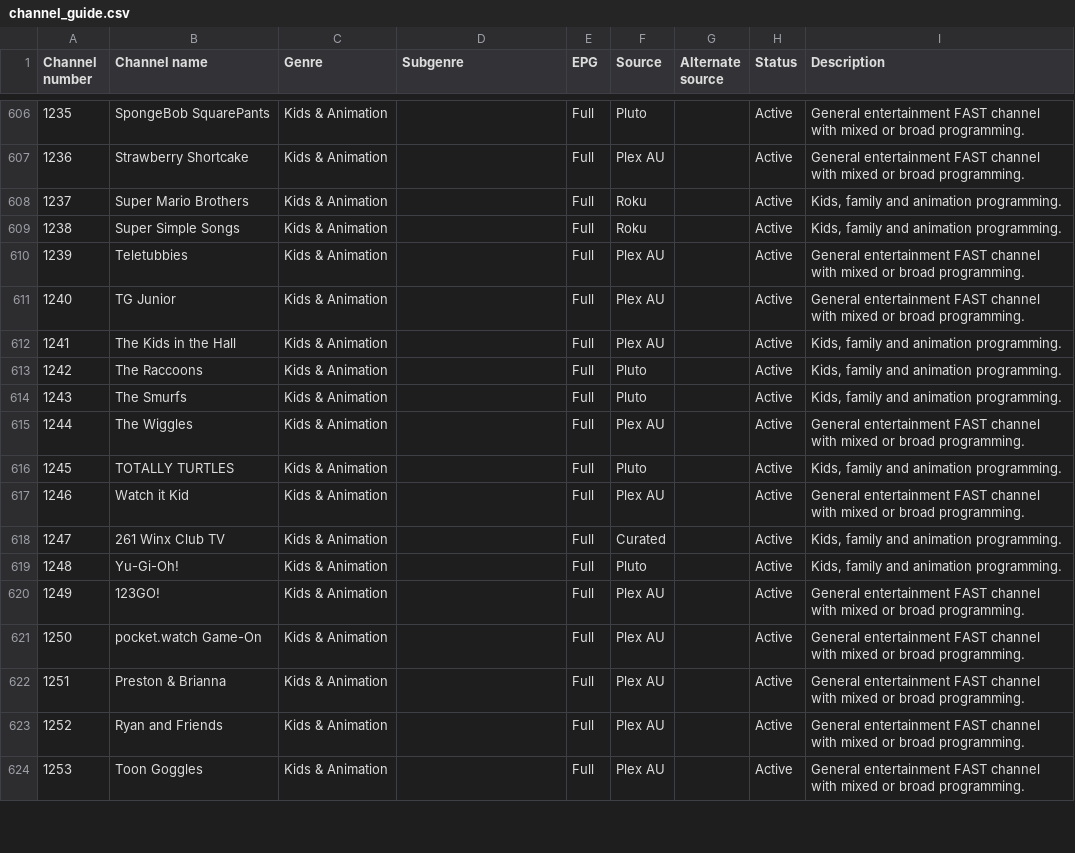
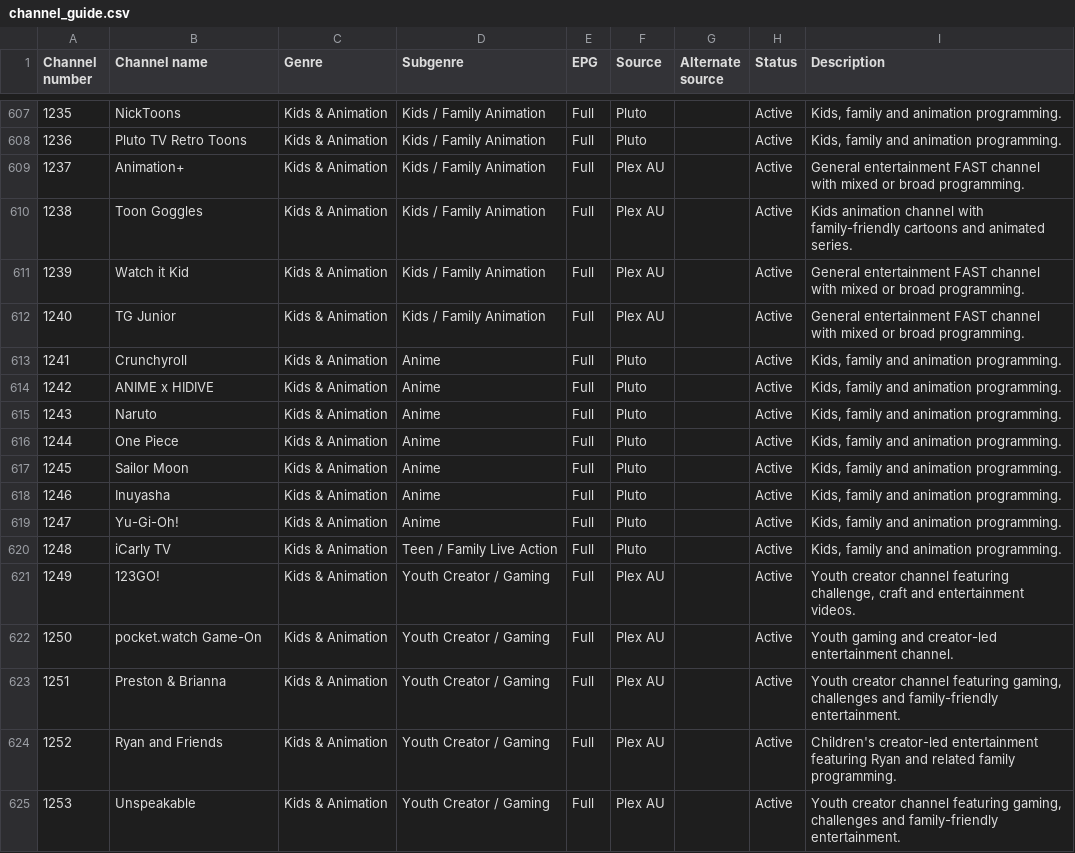
Before and after one commit to safetyblade/autv, a CSV file: channel_guide.csv, drawn as a sheet; only a part is shown, gaps mark what is left out; the diff covers the shown part only.

Commit message:
data: order Kids and Animation and move Kids in the Hall

```diff
--- a/channel_guide.csv
+++ b/channel_guide.csv
@@ -606,19 +607,19 @@ Channel number,Channel name,Genre,Subgenre,EPG,Source,Alternate source,Status,De
-1235,SpongeBob SquarePants,Kids & Animation,,Full,Pluto,,Active,General entertainment FAST channel with mixed or broad programming.
-1236,Strawberry Shortcake,Kids & Animation,,Full,Plex AU,,Active,General entertainment FAST channel with mixed or broad programming.
-1237,Super Mario Brothers,Kids & Animation,,Full,Roku,,Active,"Kids, family and animation programming."
-1238,Super Simple Songs,Kids & Animation,,Full,Roku,,Active,"Kids, family and animation programming."
-1239,Teletubbies,Kids & Animation,,Full,Plex AU,,Active,General entertainment FAST channel with mixed or broad programming.
-1240,TG Junior,Kids & Animation,,Full,Plex AU,,Active,General entertainment FAST channel with mixed or broad programming.
-1241,The Kids in the Hall,Kids & Animation,,Full,Plex AU,,Active,"Kids, family and animation programming."
-1242,The Raccoons,Kids & Animation,,Full,Pluto,,Active,"Kids, family and animation programming."
-1243,The Smurfs,Kids & Animation,,Full,Pluto,,Active,"Kids, family and animation programming."
-1244,The Wiggles,Kids & Animation,,Full,Plex AU,,Active,General entertainment FAST channel with mixed or broad programming.
-1245,TOTALLY TURTLES,Kids & Animation,,Full,Pluto,,Active,"Kids, family and animation programming."
-1246,Watch it Kid,Kids & Animation,,Full,Plex AU,,Active,General entertainment FAST channel with mixed or broad programming.
-1247,261 Winx Club TV,Kids & Animation,,Full,Curated,,Active,"Kids, family and animation programming."
-1248,Yu-Gi-Oh!,Kids & Animation,,Full,Pluto,,Active,"Kids, family and animation programming."
-1249,123GO!,Kids & Animation,,Full,Plex AU,,Active,General entertainment FAST channel with mixed or broad programming.
-1250,pocket.watch Game-On,Kids & Animation,,Full,Plex AU,,Active,General entertainment FAST channel with mixed or broad programming.
-1251,Preston & Brianna,Kids & Animation,,Full,Plex AU,,Active,General entertainment FAST channel with mixed or broad programming.
-1252,Ryan and Friends,Kids & Animation,,Full,Plex AU,,Active,General entertainment FAST channel with mixed or broad programming.
-1253,Toon Goggles,Kids & Animation,,Full,Plex AU,,Active,General entertainment FAST channel with mixed or broad programming.
+1235,NickToons,Kids & Animation,Kids / Family Animation,Full,Pluto,,Active,"Kids, family and animation programming."
+1236,Pluto TV Retro Toons,Kids & Animation,Kids / Family Animation,Full,Pluto,,Active,"Kids, family and animation programming."
+1237,Animation+,Kids & Animation,Kids / Family Animation,Full,Plex AU,,Active,General entertainment FAST channel with mixed or broad programming.
+1238,Toon Goggles,Kids & Animation,Kids / Family Animation,Full,Plex AU,,Active,Kids animation channel with family-friendly cartoons and animated series.
+1239,Watch it Kid,Kids & Animation,Kids / Family Animation,Full,Plex AU,,Active,General entertainment FAST channel with mixed or broad programming.
+1240,TG Junior,Kids & Animation,Kids / Family Animation,Full,Plex AU,,Active,General entertainment FAST channel with mixed or broad programming.
+1241,Crunchyroll,Kids & Animation,Anime,Full,Pluto,,Active,"Kids, family and animation programming."
+1242,ANIME x HIDIVE,Kids & Animation,Anime,Full,Pluto,,Active,"Kids, family and animation programming."
+1243,Naruto,Kids & Animation,Anime,Full,Pluto,,Active,"Kids, family and animation programming."
+1244,One Piece,Kids & Animation,Anime,Full,Pluto,,Active,"Kids, family and animation programming."
+1245,Sailor Moon,Kids & Animation,Anime,Full,Pluto,,Active,"Kids, family and animation programming."
+1246,Inuyasha,Kids & Animation,Anime,Full,Pluto,,Active,"Kids, family and animation programming."
+1247,Yu-Gi-Oh!,Kids & Animation,Anime,Full,Pluto,,Active,"Kids, family and animation programming."
+1248,iCarly TV,Kids & Animation,Teen / Family Live Action,Full,Pluto,,Active,"Kids, family and animation programming."
+1249,123GO!,Kids & Animation,Youth Creator / Gaming,Full,Plex AU,,Active,"Youth creator channel featuring challenge, craft and entertainment videos."
+1250,pocket.watch Game-On,Kids & Animation,Youth Creator / Gaming,Full,Plex AU,,Active,Youth gaming and creator-led entertainment channel.
+1251,Preston & Brianna,Kids & Animation,Youth Creator / Gaming,Full,Plex AU,,Active,"Youth creator channel featuring gaming, challenges and family-friendly entertainment."
+1252,Ryan and Friends,Kids & Animation,Youth Creator / Gaming,Full,Plex AU,,Active,Children's creator-led entertainment featuring Ryan and related family programming.
+1253,Unspeakable,Kids & Animation,Youth Creator / Gaming,Full,Plex AU,,Active,"Youth creator channel featuring gaming, challenges and family-friendly entertainment."
```
Also changed, not shown: 1 added row, 1 removed row and 102 edited cells elsewhere in this file.
